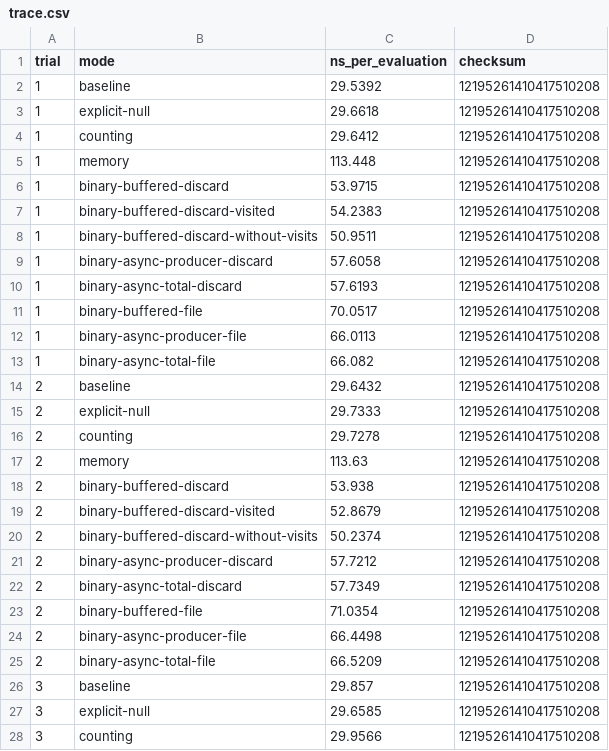
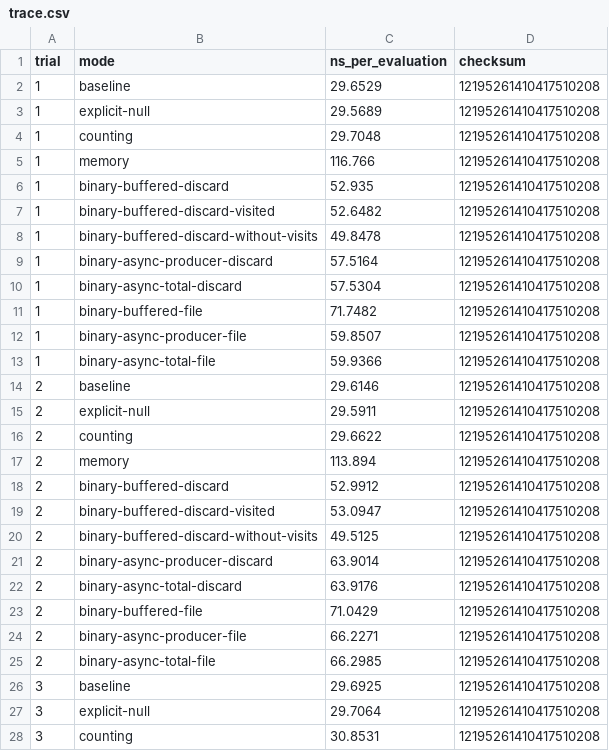
Before and after one commit to iolab-uniud/easylocal-benchmarks, a CSV file: results/main-bb28dfc/infrastructure/trace.csv, drawn as a sheet; only a part is shown; the diff covers the shown part only.

```diff
--- a/results/main-bb28dfc/infrastructure/trace.csv
+++ b/results/main-bb28dfc/infrastructure/trace.csv
@@ -1,28 +1,28 @@
 trial,mode,ns_per_evaluation,checksum
-1,baseline,29.5392,12195261410417510208
-1,explicit-null,29.6618,12195261410417510208
-1,counting,29.6412,12195261410417510208
-1,memory,113.448,12195261410417510208
-1,binary-buffered-discard,53.9715,12195261410417510208
-1,binary-buffered-discard-visited,54.2383,12195261410417510208
-1,binary-buffered-discard-without-visits,50.9511,12195261410417510208
-1,binary-async-producer-discard,57.6058,12195261410417510208
-1,binary-async-total-discard,57.6193,12195261410417510208
-1,binary-buffered-file,70.0517,12195261410417510208
-1,binary-async-producer-file,66.0113,12195261410417510208
-1,binary-async-total-file,66.082,12195261410417510208
-2,baseline,29.6432,12195261410417510208
-2,explicit-null,29.7333,12195261410417510208
-2,counting,29.7278,12195261410417510208
-2,memory,113.63,12195261410417510208
-2,binary-buffered-discard,53.938,12195261410417510208
-2,binary-buffered-discard-visited,52.8679,12195261410417510208
-2,binary-buffered-discard-without-visits,50.2374,12195261410417510208
-2,binary-async-producer-discard,57.7212,12195261410417510208
-2,binary-async-total-discard,57.7349,12195261410417510208
-2,binary-buffered-file,71.0354,12195261410417510208
-2,binary-async-producer-file,66.4498,12195261410417510208
-2,binary-async-total-file,66.5209,12195261410417510208
-3,baseline,29.857,12195261410417510208
-3,explicit-null,29.6585,12195261410417510208
-3,counting,29.9566,12195261410417510208
+1,baseline,29.6529,12195261410417510208
+1,explicit-null,29.5689,12195261410417510208
+1,counting,29.7048,12195261410417510208
+1,memory,116.766,12195261410417510208
+1,binary-buffered-discard,52.935,12195261410417510208
+1,binary-buffered-discard-visited,52.6482,12195261410417510208
+1,binary-buffered-discard-without-visits,49.8478,12195261410417510208
+1,binary-async-producer-discard,57.5164,12195261410417510208
+1,binary-async-total-discard,57.5304,12195261410417510208
+1,binary-buffered-file,71.7482,12195261410417510208
+1,binary-async-producer-file,59.8507,12195261410417510208
+1,binary-async-total-file,59.9366,12195261410417510208
+2,baseline,29.6146,12195261410417510208
+2,explicit-null,29.5911,12195261410417510208
+2,counting,29.6622,12195261410417510208
+2,memory,113.894,12195261410417510208
+2,binary-buffered-discard,52.9912,12195261410417510208
+2,binary-buffered-discard-visited,53.0947,12195261410417510208
+2,binary-buffered-discard-without-visits,49.5125,12195261410417510208
+2,binary-async-producer-discard,63.9014,12195261410417510208
+2,binary-async-total-discard,63.9176,12195261410417510208
+2,binary-buffered-file,71.0429,12195261410417510208
+2,binary-async-producer-file,66.2271,12195261410417510208
+2,binary-async-total-file,66.2985,12195261410417510208
+3,baseline,29.6925,12195261410417510208
+3,explicit-null,29.7064,12195261410417510208
+3,counting,30.8531,12195261410417510208
```
Also changed, not shown: 33 edited cells elsewhere in this file, results/main-bb28dfc/infrastructure/trace-cost-encoding.csv, results/main-bb28dfc/infrastructure/trace-metadata.csv.
